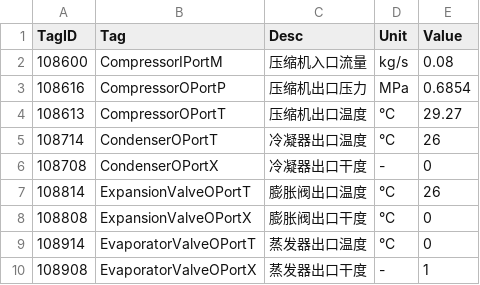
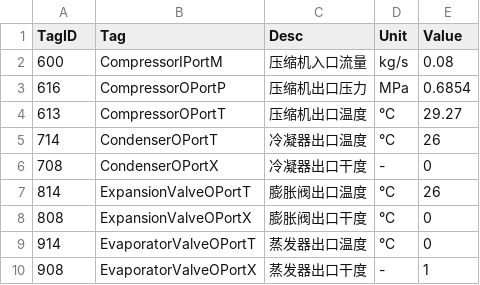
Before and after one commit to thermalogic/SEES, a CSV file: notebook/data/VCC1_Tag.csv, drawn as a sheet.

```diff
--- a/notebook/data/VCC1_Tag.csv
+++ b/notebook/data/VCC1_Tag.csv
@@ -1,10 +1,10 @@
 TagID,Tag,Desc,Unit,Value
-108600,CompressorIPortM,压缩机入口流量,kg/s,0.08
-108616,CompressorOPortP,压缩机出口压力,MPa,0.6854
-108613,CompressorOPortT,压缩机出口温度,°C,29.27
-108714,CondenserOPortT,冷凝器出口温度,°C,26
-108708,CondenserOPortX,冷凝器出口干度,-,0
-108814,ExpansionValveOPortT,膨胀阀出口温度,°C,26
-108808,ExpansionValveOPortX,膨胀阀出口干度,°C,0
-108914,EvaporatorValveOPortT,蒸发器出口温度,°C,0
-108908,EvaporatorValveOPortX,蒸发器出口干度,-,1
+600,CompressorIPortM,压缩机入口流量,kg/s,0.08
+616,CompressorOPortP,压缩机出口压力,MPa,0.6854
+613,CompressorOPortT,压缩机出口温度,°C,29.27
+714,CondenserOPortT,冷凝器出口温度,°C,26
+708,CondenserOPortX,冷凝器出口干度,-,0
+814,ExpansionValveOPortT,膨胀阀出口温度,°C,26
+808,ExpansionValveOPortX,膨胀阀出口干度,°C,0
+914,EvaporatorValveOPortT,蒸发器出口温度,°C,0
+908,EvaporatorValveOPortX,蒸发器出口干度,-,1
```
Also changed, not shown: 1 other file.
